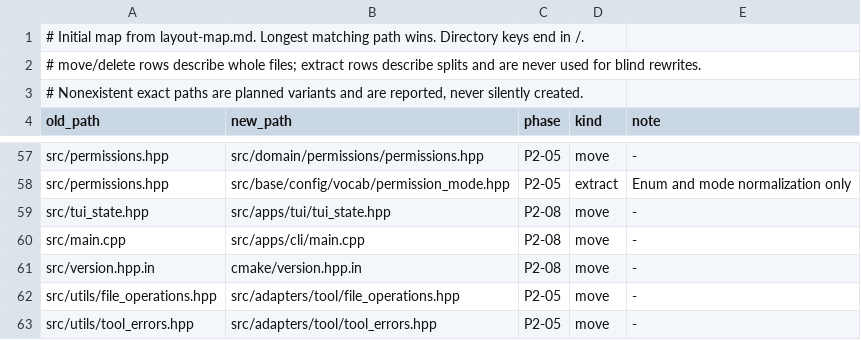
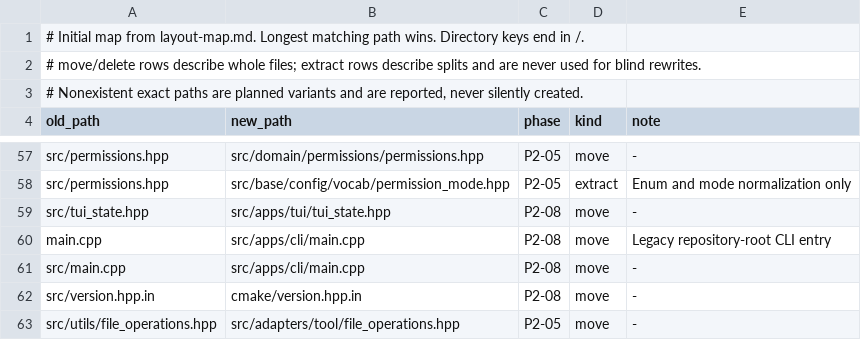
Before and after one commit to tmoonlight/acecode, a TSV file: scripts/refactor/src_layout_map.tsv, drawn as a sheet; only a part is shown, gaps mark what is left out; the shorter side is filled out with more unchanged rows.

Commit message:
refactor20260927(validation): Map legacy repository-root main and normalize its includes
Part of the complete phase-one implementation validated together on Windows.
Validation: 5294 passed, 9 skipped, 0 failed (5303 executed); 489 focused ASan tests passed; strict architecture and OpenSpec checks passed.
Details: openspec/changes/refactor20260927-restructure-src-layers/verification/windows-phase1-validation.md
Cloud CI is launched after final delivery; remaining manual checks and legacy-ref migrations are deferred.

```diff
--- a/scripts/refactor/src_layout_map.tsv
+++ b/scripts/refactor/src_layout_map.tsv
@@ -59,2 +59,3 @@ src/permissions.hpp	src/base/config/vocab/permission_mode.hpp	P2-05	extract	Enum
 src/tui_state.hpp	src/apps/tui/tui_state.hpp	P2-08	move	-
+main.cpp	src/apps/cli/main.cpp	P2-08	move	Legacy repository-root CLI entry
 src/main.cpp	src/apps/cli/main.cpp	P2-08	move	-
```
Also changed, not shown: 5 other files.
